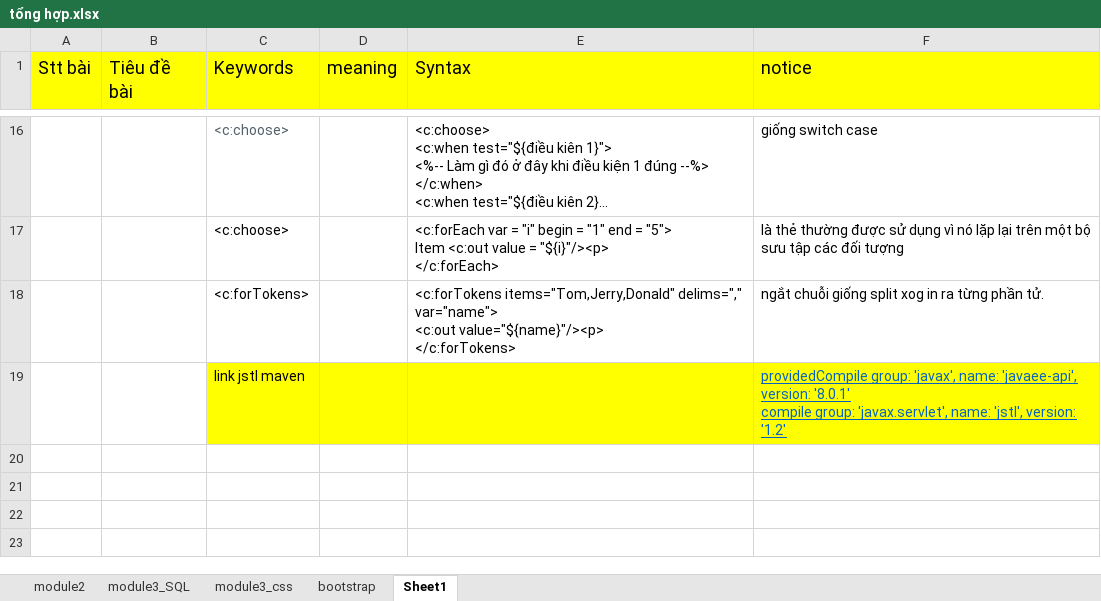
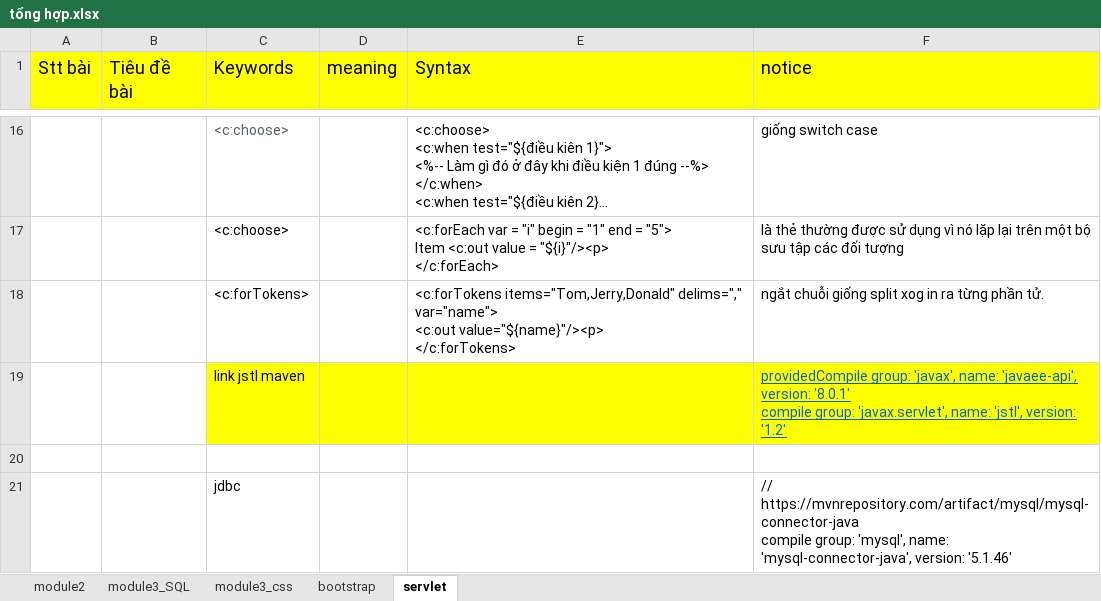
Before and after one commit to vanpersieyolo/module3, an Excel workbook: tổng hợp.xlsx, sheet servlet, drawn as a sheet; only a part is shown, gaps mark what is left out; long unchanged cells end in …; values as stored, in another font and other column widths than the file's, no borders; ↵ is a line break in a cell; the diff names each change by its address in the sheet, - before the commit and + after, or states it on an @@ line.

```diff
--- a/tổng hợp.xlsx (sheet servlet)
+++ b/tổng hợp.xlsx (sheet servlet)
-sheet tab: Sheet1
+sheet tab: servlet
+row 20: (empty)
+row 21:  |  | jdbc |  |  | // https://mvnrepository.com/artifact/mysql/mysql-connector-java ↵ compile group: 'mysql', name: 'mysql-connector-java', version: '5.1.46'
```
Also changed, not shown: sheet module3_SQL, 45 other files.
